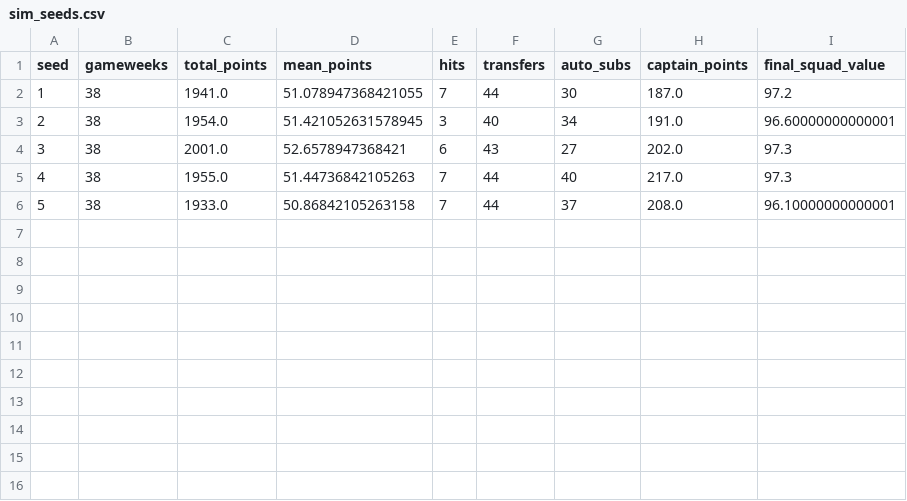
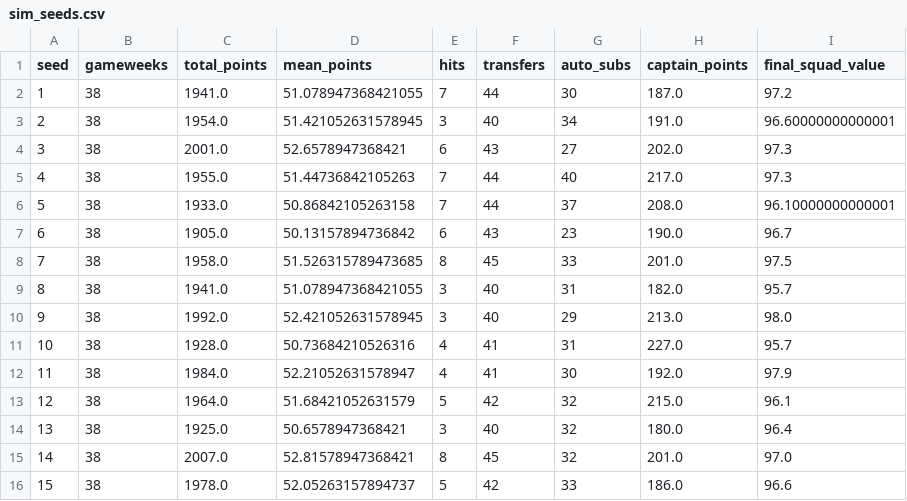
Before and after one commit to VedantMahadik-qc/fpl_ml_pipeline, a CSV file: sim_results/sim_seeds.csv, drawn as a sheet.

Commit message:
docs: report season simulation over 15 seeds
- Extend the replay from 5 to 15 seeds; 5-run spreads were off by up to 2x.

- Model with odds: 1,958 ± 30, ahead of the 3-GW baseline in all 15 seeds; odds significantly reduce the spread (Levene p = 0.01) while the mean gain is not significant (p = 0.08).

- Document the ensemble result and add 95% confidence intervals.

```diff
--- a/sim_results/sim_seeds.csv
+++ b/sim_results/sim_seeds.csv
@@ -6 +6,11 @@ seed,gameweeks,total_points,mean_points,hits,transfers,auto_subs,captain_points,
 5,38,1933.0,50.86842105263158,7,44,37,208.0,96.10000000000001
+6,38,1905.0,50.13157894736842,6,43,23,190.0,96.7
+7,38,1958.0,51.526315789473685,8,45,33,201.0,97.5
+8,38,1941.0,51.078947368421055,3,40,31,182.0,95.7
+9,38,1992.0,52.421052631578945,3,40,29,213.0,98.0
+10,38,1928.0,50.73684210526316,4,41,31,227.0,95.7
+11,38,1984.0,52.21052631578947,4,41,30,192.0,97.9
+12,38,1964.0,51.68421052631579,5,42,32,215.0,96.1
+13,38,1925.0,50.6578947368421,3,40,32,180.0,96.4
+14,38,2007.0,52.81578947368421,8,45,32,201.0,97.0
+15,38,1978.0,52.05263157894737,5,42,33,186.0,96.6
```
Also changed, not shown: sim_results/sim_summary.csv, 13 other files.
